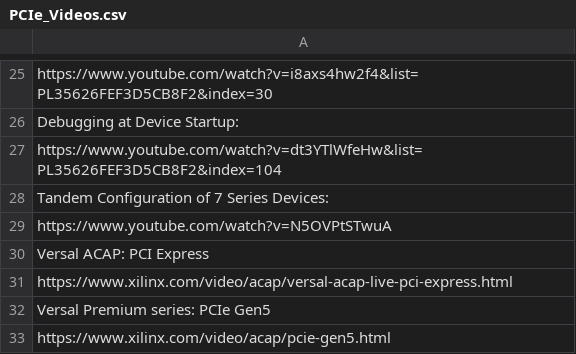
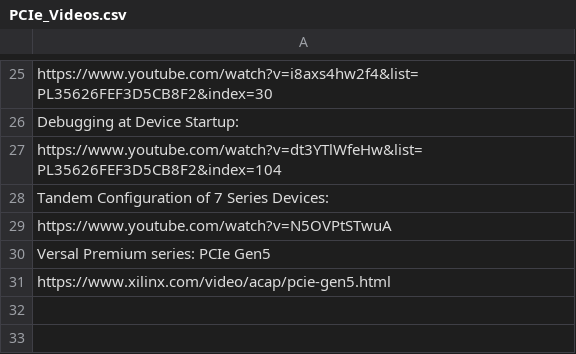
Before and after one commit to Xilinx/pcie-debug-kmap, a CSV file: pciedebug/source/docs/PCIe_Collaterals/csv/PCIe_Videos.csv, drawn as a sheet; only a part is shown, gaps mark what is left out; the diff names each change by its address in the sheet, - before the commit and + after, or states it on an @@ line.

Commit message:
Updated PCIe_Videos.csv

```diff
--- a/pciedebug/source/docs/PCIe_Collaterals/csv/PCIe_Videos.csv
+++ b/pciedebug/source/docs/PCIe_Collaterals/csv/PCIe_Videos.csv
-row 30: Versal ACAP: PCI Express
-row 31: https://www.xilinx.com/video/acap/versal-acap-live-pci-express.html
```
